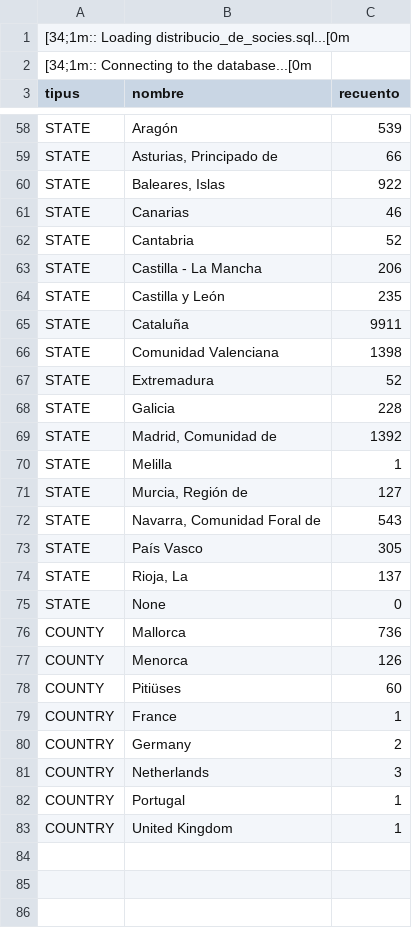
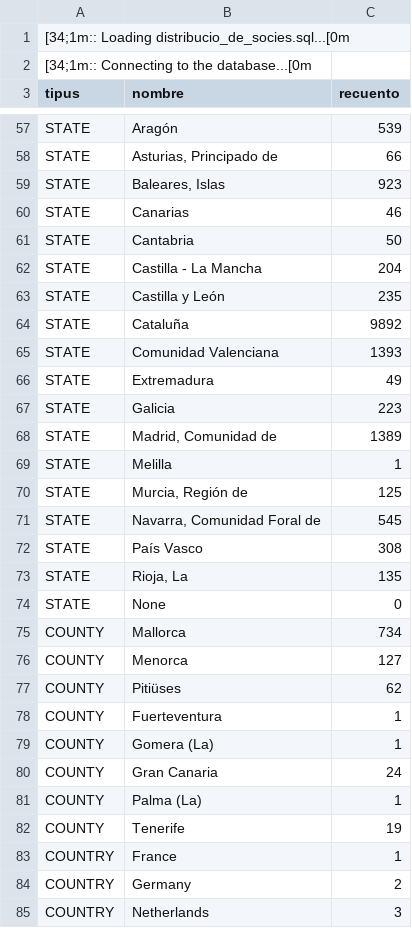
Before and after one commit to Som-Energia/somenergia-dataexports, a CSV file: b2bdata/aggregated-2014-10-31-expected.csv, drawn as a sheet; only a part is shown, gaps mark what is left out; the shorter side is filled out with more unchanged rows; the diff covers the shown part only.

```diff
--- a/b2bdata/aggregated-2014-10-31-expected.csv
+++ b/b2bdata/aggregated-2014-10-31-expected.csv
@@ -59,21 +58,26 @@ STATE	Aragón	539
 STATE	Asturias, Principado de	66
-STATE	Baleares, Islas	922
+STATE	Baleares, Islas	923
 STATE	Canarias	46
-STATE	Cantabria	52
-STATE	Castilla - La Mancha	206
+STATE	Cantabria	50
+STATE	Castilla - La Mancha	204
 STATE	Castilla y León	235
-STATE	Cataluña	9911
-STATE	Comunidad Valenciana	1398
-STATE	Extremadura	52
-STATE	Galicia	228
-STATE	Madrid, Comunidad de	1392
+STATE	Cataluña	9892
+STATE	Comunidad Valenciana	1393
+STATE	Extremadura	49
+STATE	Galicia	223
+STATE	Madrid, Comunidad de	1389
 STATE	Melilla	1
-STATE	Murcia, Región de	127
-STATE	Navarra, Comunidad Foral de	543
-STATE	País Vasco	305
-STATE	Rioja, La	137
+STATE	Murcia, Región de	125
+STATE	Navarra, Comunidad Foral de	545
+STATE	País Vasco	308
+STATE	Rioja, La	135
 STATE	None	0
-COUNTY	Mallorca	736
-COUNTY	Menorca	126
-COUNTY	Pitiüses	60
+COUNTY	Mallorca	734
+COUNTY	Menorca	127
+COUNTY	Pitiüses	62
+COUNTY	Fuerteventura	1
+COUNTY	Gomera (La)	1
+COUNTY	Gran Canaria	24
+COUNTY	Palma (La)	1
+COUNTY	Tenerife	19
 COUNTRY	France	1
```
Also changed, not shown: 1 removed row and 30 edited cells elsewhere in this file, b2bdata/aggregated-2014-11-30-expected.csv, b2bdata/aggregated-2015-01-31-expected.csv, 3 other files.
